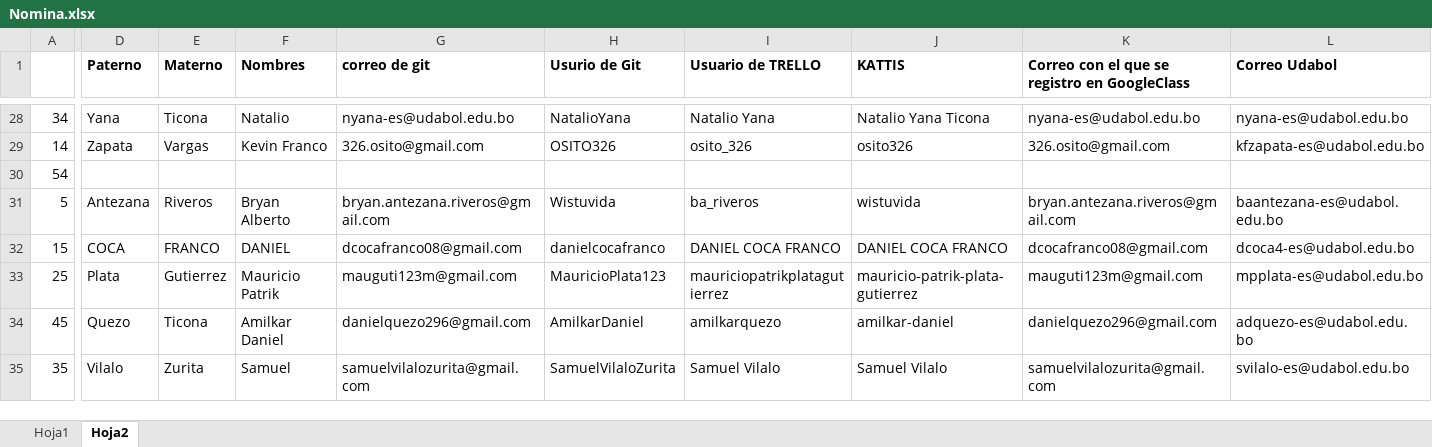
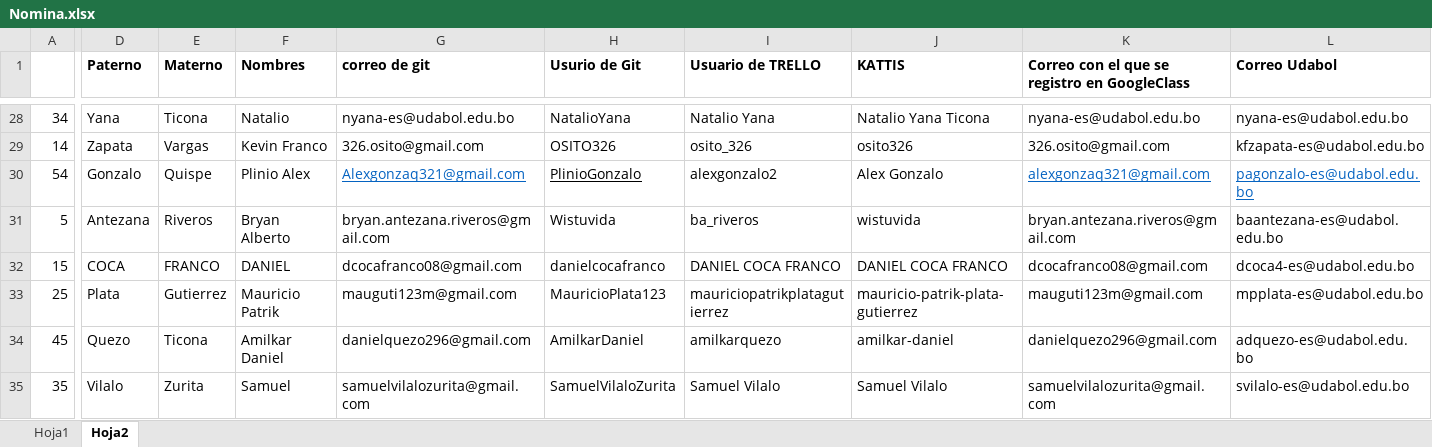
Before and after one commit to ziurregor/UDABOL_202202, an Excel workbook: Nomina.xlsx, sheet Hoja2, drawn as a sheet; only a part is shown, gaps mark what is left out; values as stored, in another font and other column widths than the file's, no borders; the diff covers the shown part only; the diff names each change by its address in the sheet, - before the commit and + after, or states it on an @@ line.

Commit message:
Regional PlinioGonzalo

```diff
--- a/Nomina.xlsx (sheet Hoja2)
+++ b/Nomina.xlsx (sheet Hoja2)
-D30 (Paterno): (empty)
+D30 (Paterno): Gonzalo
-E30 (Materno): (empty)
+E30 (Materno): Quispe
-F30 (Nombres): (empty)
+F30 (Nombres): Plinio Alex
-G30 (correo de git): (empty)
+G30 (correo de git): Alexgonzaq321@gmail.com
-H30 (Usurio de Git): (empty)
+H30 (Usurio de Git): PlinioGonzalo
-I30 (Usuario de TRELLO): (empty)
+I30 (Usuario de TRELLO): alexgonzalo2
-J30 (KATTIS): (empty)
+J30 (KATTIS): Alex Gonzalo
-K30: (empty)
+K30: alexgonzaq321@gmail.com
-L30 (Correo Udabol): (empty)
+L30 (Correo Udabol): pagonzalo-es@udabol.edu.bo
```
Also changed, not shown: 1 edited cell elsewhere in this sheet.
